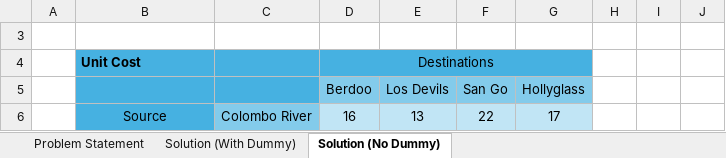
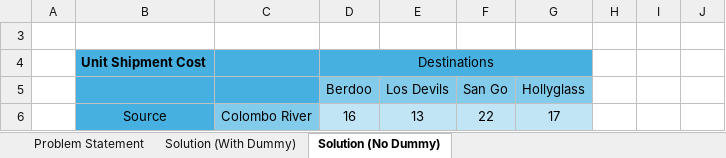
Before and after one commit to skkirtonia/ORExcelSolver, an Excel workbook: Transportation Problem.xlsx, sheet Solution (No Dummy), drawn as a sheet; only a part is shown; values as stored, in another font and other column widths than the file's, no borders; charts and pictures not drawn; the diff names each change by its address in the sheet, - before the commit and + after, or states it on an @@ line.

```diff
--- a/Transportation Problem.xlsx (sheet Solution (No Dummy))
+++ b/Transportation Problem.xlsx (sheet Solution (No Dummy))
-B4: Unit Cost
+B4: Unit Shipment Cost
```
Also changed, not shown: sheet Solution (With Dummy), Assignment Problem.xlsx.
